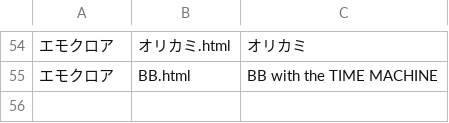
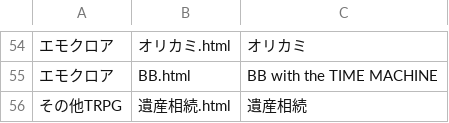
Before and after one commit to akaneyua/trpg_log, a CSV file: log_html/log_data.csv, drawn as a sheet; only a part is shown, gaps mark what is left out; the diff names each change by its address in the sheet, - before the commit and + after, or states it on an @@ line.

Commit message:
Add files via upload

```diff
--- a/log_html/log_data.csv
+++ b/log_html/log_data.csv
+row 56: その他TRPG | 遺産相続.html | 遺産相続
```
